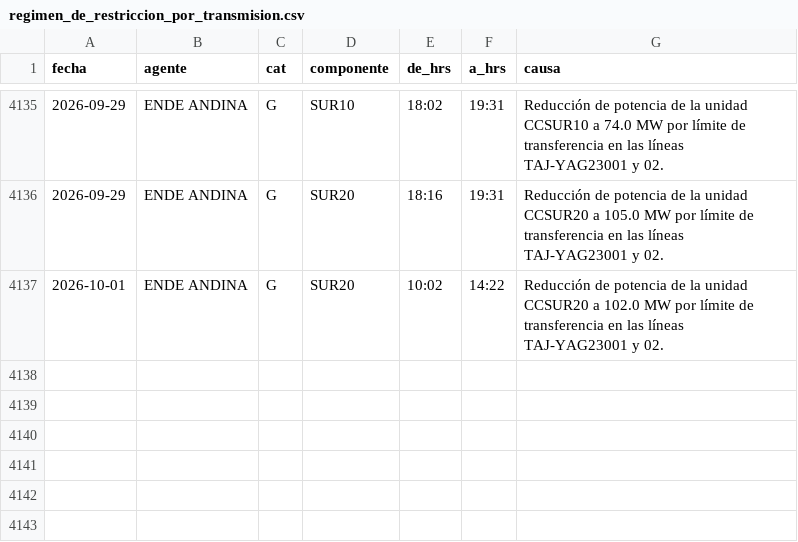
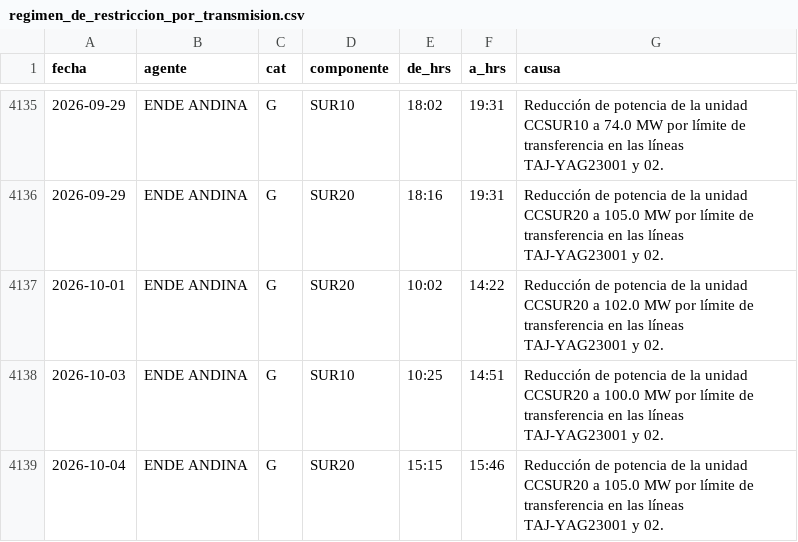
Before and after one commit to pr0nstar/despacho_de_carga, a CSV file: data/regimen_de_restriccion_por_transmision.csv, drawn as a sheet; only a part is shown, gaps mark what is left out; the diff names each change by its address in the sheet, - before the commit and + after, or states it on an @@ line.

```diff
--- a/data/regimen_de_restriccion_por_transmision.csv
+++ b/data/regimen_de_restriccion_por_transmision.csv
+row 4138: 2026-10-03 | ENDE ANDINA | G | SUR10 | 10:25 | 14:51 | Reducción de potencia de la unidad CCSUR20 a 100.0 MW por límite de transferencia en las líneas TAJ-YAG23001 y 02.
+row 4139: 2026-10-04 | ENDE ANDINA | G | SUR20 | 15:15 | 15:46 | Reducción de potencia de la unidad CCSUR20 a 105.0 MW por límite de transferencia en las líneas TAJ-YAG23001 y 02.
```
Also changed, not shown: 3 other files.
